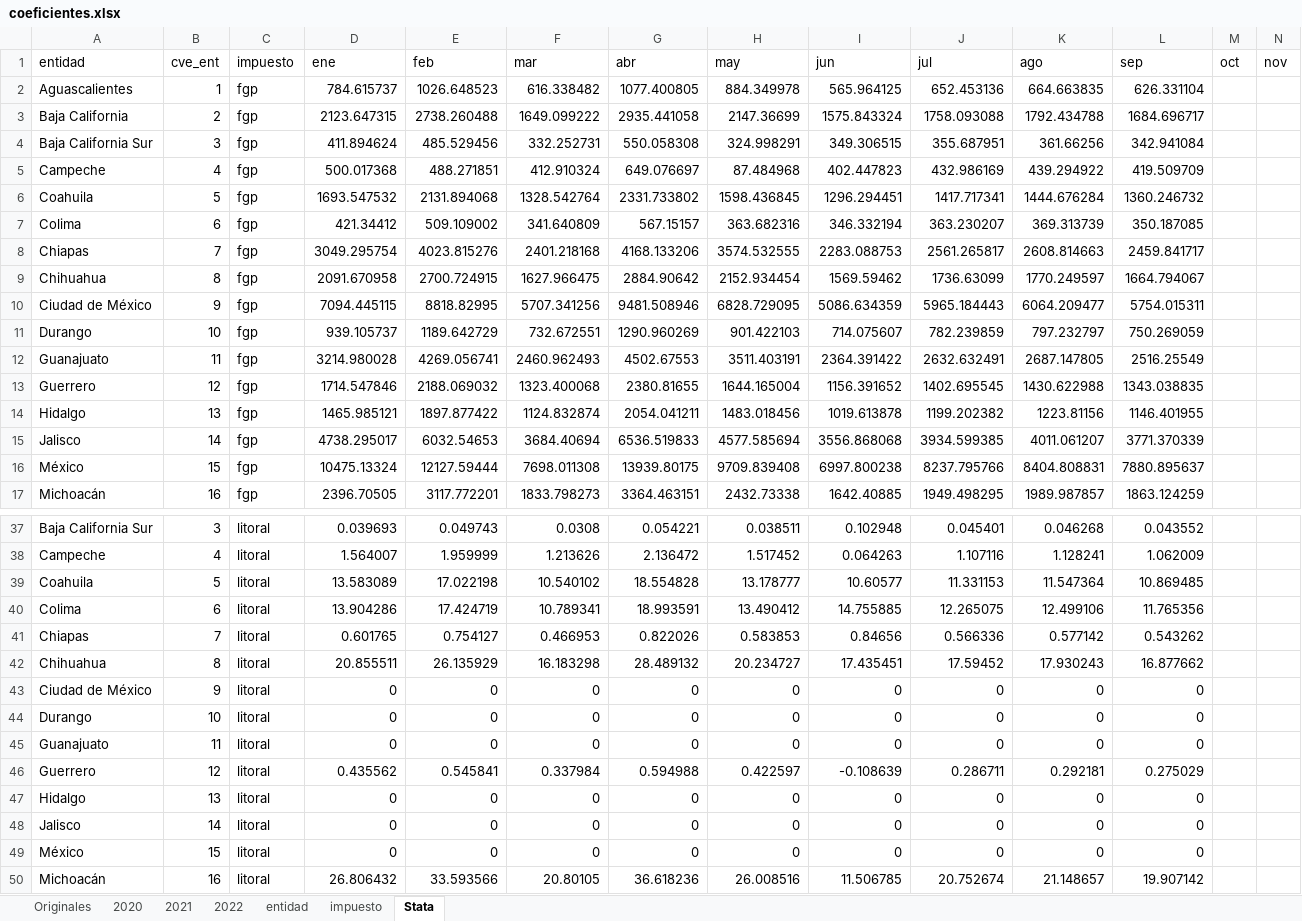
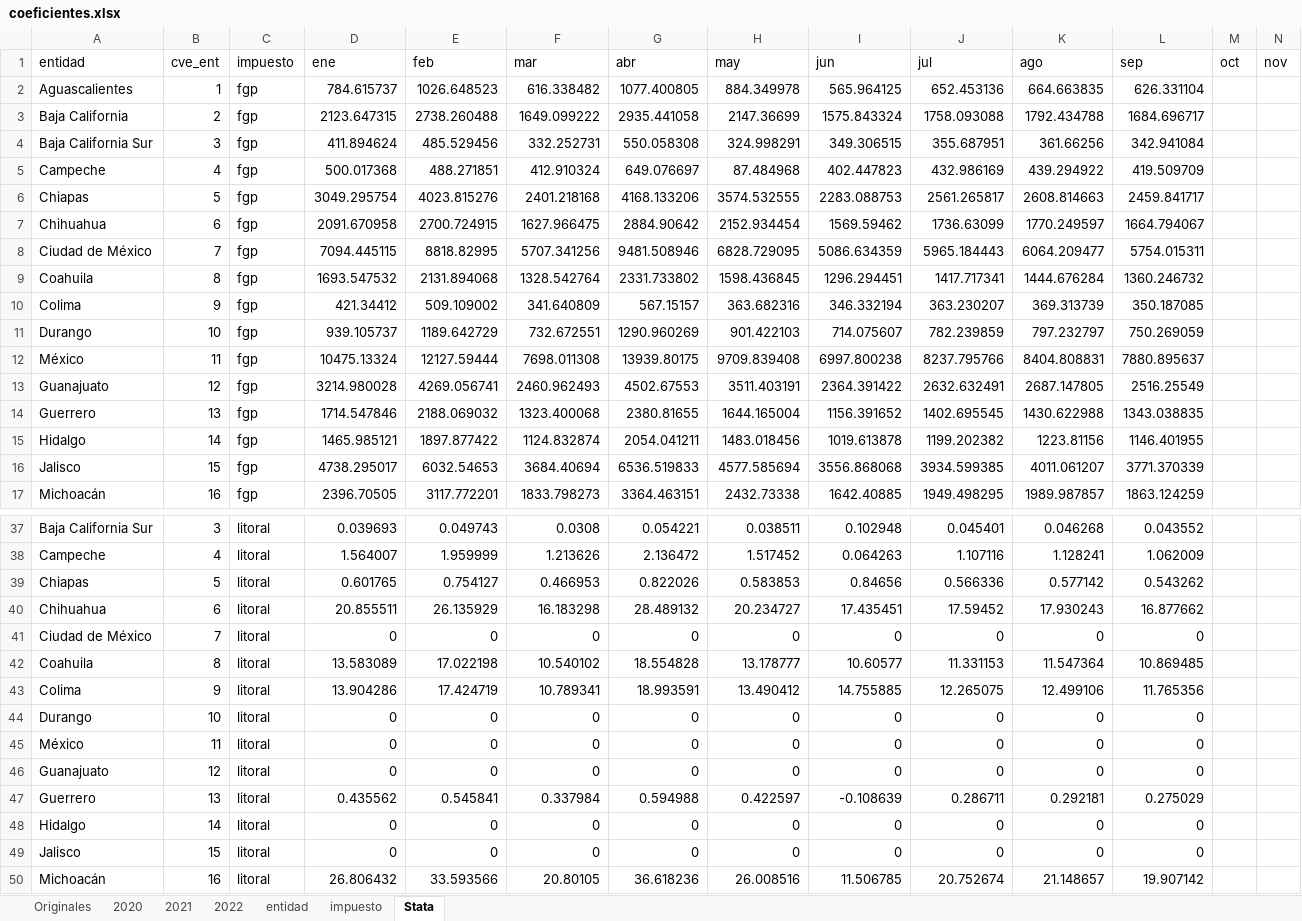
Before and after one commit to rcantuc/SimuladorCIEP, an Excel workbook: tabaco/Nov2022/bases/coeficientes.xlsx, sheet Stata, drawn as a sheet; only a part is shown, gaps mark what is left out; values as stored, in another font and other column widths than the file's, no borders; 1 other sheet too large or unreadable and not compared; removed rows and columns are numbered as before the commit, all else as after; rows hold the shown columns only; the diff covers the shown part only; the diff names each change by its address in the sheet, - before the commit and + after, or states it on an @@ line.

Commit message:
coeficientes

```diff
--- a/tabaco/Nov2022/bases/coeficientes.xlsx (sheet Stata)
+++ b/tabaco/Nov2022/bases/coeficientes.xlsx (sheet Stata)
-row 6: Coahuila | 5 | fgp | 1693.547532 | 2131.894068 | 1328.542764 | 2331.733802 | 1598.436845 | 1296.294451 | 1417.717341 | 1444.676284 | 1360.246732
-row 7: Colima | 6 | fgp | 421.34412 | 509.109002 | 341.640809 | 567.15157 | 363.682316 | 346.332194 | 363.230207 | 369.313739 | 350.187085
-B6 (cve_ent): 7
+B6 (cve_ent): 5
-B7 (cve_ent): 8
+B7 (cve_ent): 6
-B8 (cve_ent): 9
+B8 (cve_ent): 7
+row 9: Coahuila | 8 | fgp | 1693.547532 | 2131.894068 | 1328.542764 | 2331.733802 | 1598.436845 | 1296.294451 | 1417.717341 | 1444.676284 | 1360.246732
+row 10: Colima | 9 | fgp | 421.34412 | 509.109002 | 341.640809 | 567.15157 | 363.682316 | 346.332194 | 363.230207 | 369.313739 | 350.187085
+row 12: México | 11 | fgp | 10475.13324 | 12127.59444 | 7698.011308 | 13939.80175 | 9709.839408 | 6997.800238 | 8237.795766 | 8404.808831 | 7880.895637
-B13 (cve_ent): 11
+B13 (cve_ent): 12
-B14 (cve_ent): 12
+B14 (cve_ent): 13
-B15 (cve_ent): 13
+B15 (cve_ent): 14
-B16 (cve_ent): 14
+B16 (cve_ent): 15
-row 16: México | 15 | fgp | 10475.13324 | 12127.59444 | 7698.011308 | 13939.80175 | 9709.839408 | 6997.800238 | 8237.795766 | 8404.808831 | 7880.895637
-row 39: Coahuila | 5 | litoral | 13.583089 | 17.022198 | 10.540102 | 18.554828 | 13.178777 | 10.60577 | 11.331153 | 11.547364 | 10.869485
-row 40: Colima | 6 | litoral | 13.904286 | 17.424719 | 10.789341 | 18.993591 | 13.490412 | 14.755885 | 12.265075 | 12.499106 | 11.765356
-B39 (cve_ent): 7
+B39 (cve_ent): 5
-B40 (cve_ent): 8
+B40 (cve_ent): 6
-B41 (cve_ent): 9
+B41 (cve_ent): 7
+row 42: Coahuila | 8 | litoral | 13.583089 | 17.022198 | 10.540102 | 18.554828 | 13.178777 | 10.60577 | 11.331153 | 11.547364 | 10.869485
+row 43: Colima | 9 | litoral | 13.904286 | 17.424719 | 10.789341 | 18.993591 | 13.490412 | 14.755885 | 12.265075 | 12.499106 | 11.765356
+row 45: México | 11 | litoral | 0 | 0 | 0 | 0 | 0 | 0 | 0 | 0 | 0
-B46 (cve_ent): 11
+B46 (cve_ent): 12
-B47 (cve_ent): 12
+B47 (cve_ent): 13
-B48 (cve_ent): 13
+B48 (cve_ent): 14
-B49 (cve_ent): 14
+B49 (cve_ent): 15
-row 49: México | 15 | litoral | 0 | 0 | 0 | 0 | 0 | 0 | 0 | 0 | 0
```
Also changed, not shown: 9 added rows, 9 removed rows and 21 edited cells elsewhere in this sheet, 2 other files.
